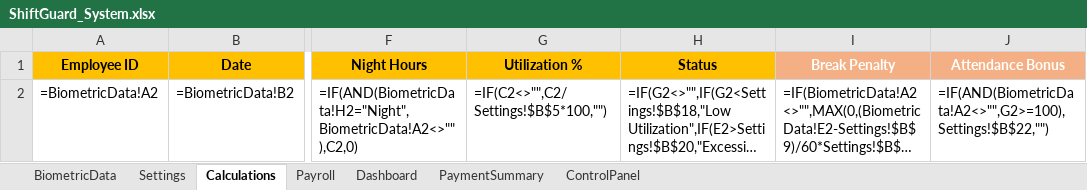
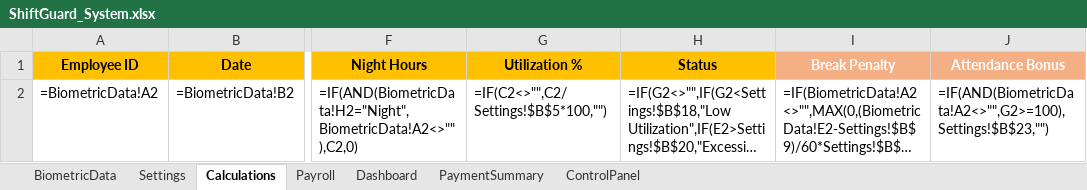
Before and after one commit to peetee09/Employer-Manager, an Excel workbook: ShiftGuard_Complete_System/Excel_Files/ShiftGuard_System.xlsx, sheet Calculations, drawn as a sheet; only a part is shown, gaps mark what is left out; long unchanged cells end in …; values as stored, in another font and other column widths than the file's, no borders; formulas without a stored value are shown as written; the diff names each change by its address in the sheet, - before the commit and + after, or states it on an @@ line.

```diff
--- a/ShiftGuard_Complete_System/Excel_Files/ShiftGuard_System.xlsx (sheet Calculations)
+++ b/ShiftGuard_Complete_System/Excel_Files/ShiftGuard_System.xlsx (sheet Calculations)
-J2 (Attendance Bonus): =IF(AND(BiometricData!A2<>"",G2>=100),Settings!$B$22,"")
+J2 (Attendance Bonus): =IF(AND(BiometricData!A2<>"",G2>=100),Settings!$B$23,"")
```
Also changed, not shown: sheet Payroll, ShiftGuard_Complete_System/Excel_Files/ShiftGuard_Template.xlsx, 2 other files.
